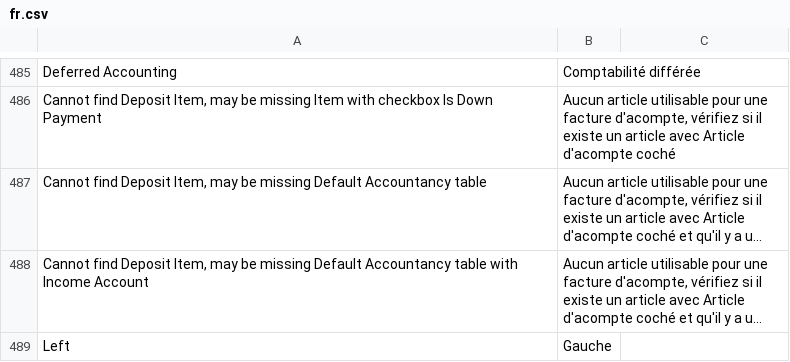
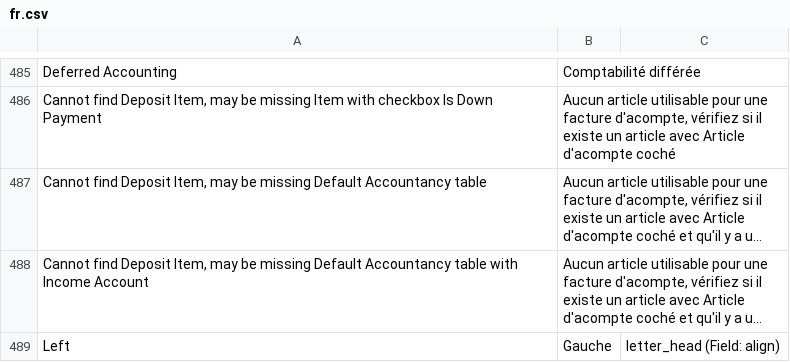
Before and after one commit to anonymates/erpnext_france, a CSV file: erpnext_france/translations/fr.csv, drawn as a sheet; only a part is shown, gaps mark what is left out; long unchanged cells end in …; the diff names each change by its address in the sheet, - before the commit and + after, or states it on an @@ line.

Commit message:
when PR #26352 will be merge

```diff
--- a/erpnext_france/translations/fr.csv
+++ b/erpnext_france/translations/fr.csv
-C489: (empty)
+C489: letter_head (Field: align)
```
